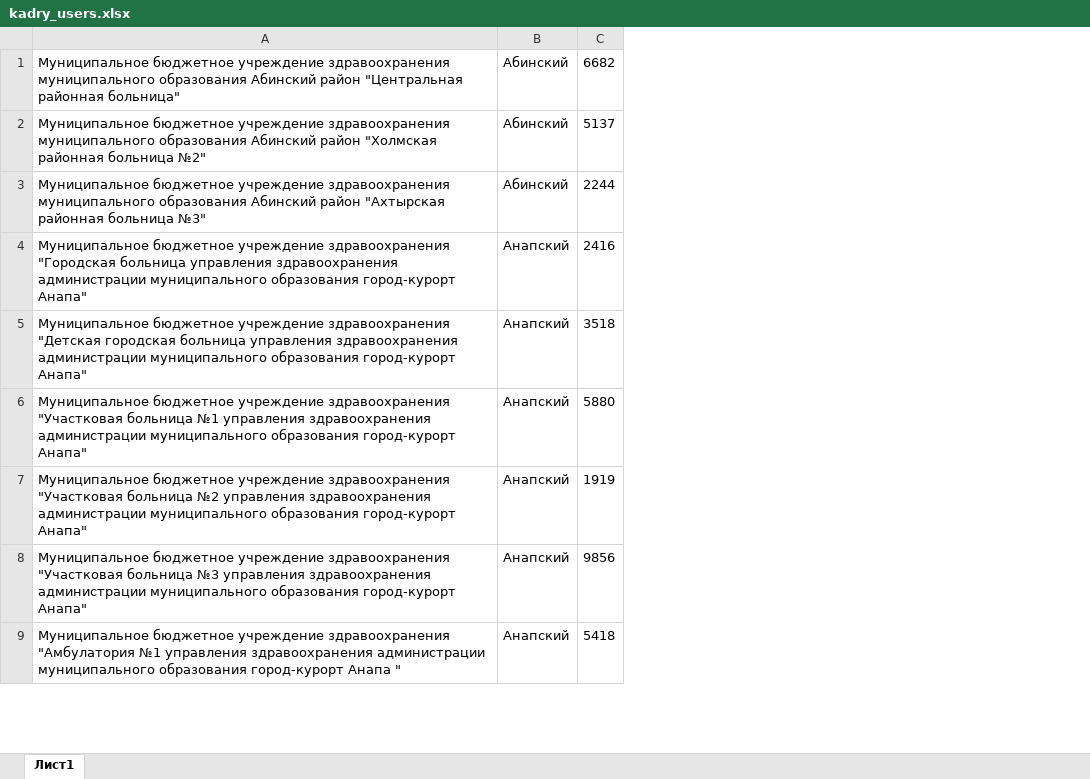
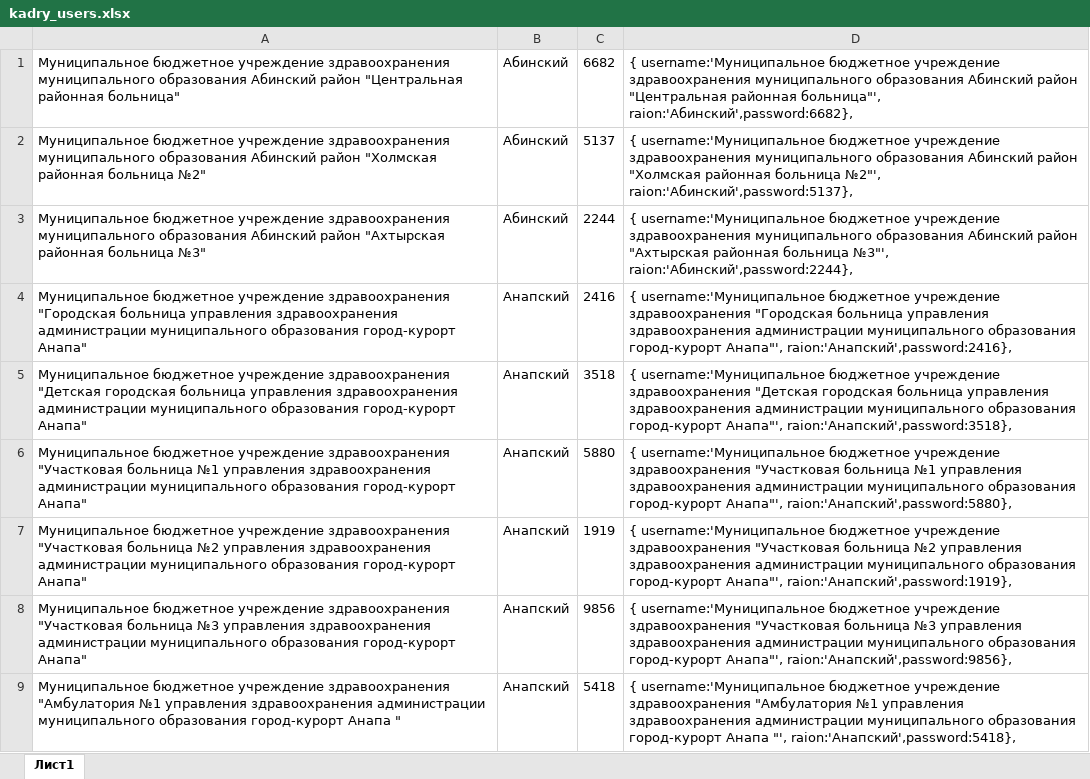
Before and after one commit to cutthenblood/nodemksite, an Excel workbook: kadry_users.xlsx, sheet Лист1, drawn as a sheet; only a part is shown; values as stored, in another font and other column widths than the file's, no borders; the diff names each change by its address in the sheet, - before the commit and + after, or states it on an @@ line.

```diff
--- a/kadry_users.xlsx (sheet Лист1)
+++ b/kadry_users.xlsx (sheet Лист1)
+column D, rows 1-9: { username:'Муниципальное бюджетное учреждение здравоохранения муниципального образования Абинский район "Центральная районная больница"', raion:'Абинский',password:6682}, | { username:'Муниципальное бюджетное учреждение здравоохранения муниципального образования Абинский район "Холмская районная больница №2"', raion:'Абинский',password:5137}, | { username:'Муниципальное бюджетное учреждение здравоохранения муниципального образования Абинский район "Ахтырская районная больница №3"', raion:'Абинский',password:2244}, | { username:'Муниципальное бюджетное учреждение здравоохранения "Городская больница управления здравоохранения администрации муниципального образования город-курорт Анапа"', raion:'Анапский',password:2416}, | { username:'Муниципальное бюджетное учреждение здравоохранения "Детская городская больница управления здравоохранения администрации муниципального образования город-курорт Анапа"', raion:'Анапский',password:3518}, | { username:'Муниципальное бюджетное учреждение здравоохранения "Участковая больница №1 управления здравоохранения администрации муниципального образования город-курорт Анапа"', raion:'Анапский',password:5880}, | { username:'Муниципальное бюджетное учреждение здравоохранения "Участковая больница №2 управления здравоохранения администрации муниципального образования город-курорт Анапа"', raion:'Анапский',password:1919}, | { username:'Муниципальное бюджетное учреждение здравоохранения "Участковая больница №3 управления здравоохранения администрации муниципального образования город-курорт Анапа"', raion:'Анапский',password:9856}, | { username:'Муниципальное бюджетное учреждение здравоохранения "Амбулатория №1 управления здравоохранения администрации муниципального образования город-курорт Анапа "', raion:'Анапский',password:5418},
```
Also changed, not shown: templates/orgm/mprpdtmpl.xlsx, 5 other files.
